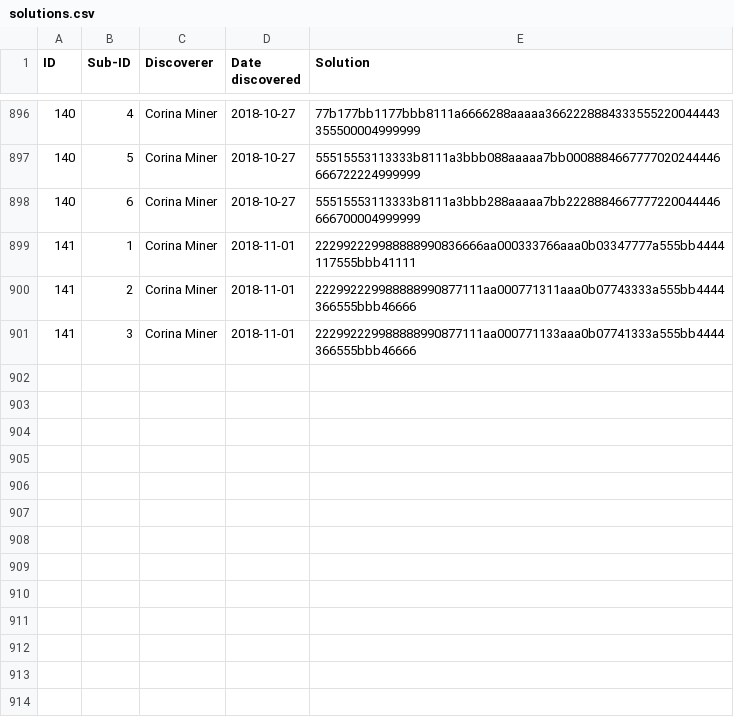
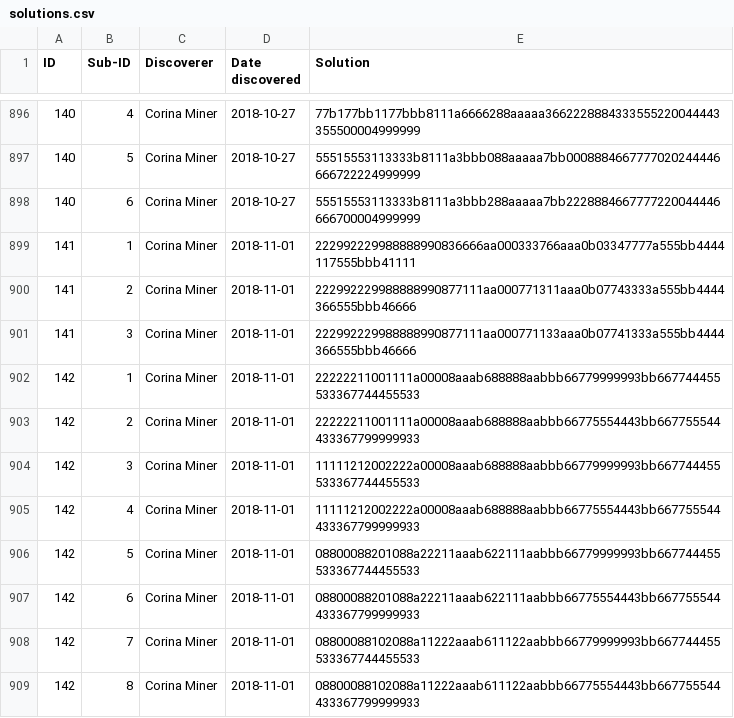
Before and after one commit to corinaminer/triangle-puzzle, a CSV file: solutions.csv, drawn as a sheet; only a part is shown, gaps mark what is left out.

Commit message:
solution 142 with 8 sisters

```diff
--- a/solutions.csv
+++ b/solutions.csv
@@ -901 +901,9 @@ ID,Sub-ID,Discoverer,Date discovered,Solution
 141,3,Corina Miner,2018-11-01,222992229988888990877111aa000771133aaa0b07741333a555bb4444366555bbb46666
+142,1,Corina Miner,2018-11-01,22222211001111a00008aaab688888aabbb66779999993bb667744455533367744455533
+142,2,Corina Miner,2018-11-01,22222211001111a00008aaab688888aabbb66775554443bb667755544433367799999933
+142,3,Corina Miner,2018-11-01,11111212002222a00008aaab688888aabbb66779999993bb667744455533367744455533
+142,4,Corina Miner,2018-11-01,11111212002222a00008aaab688888aabbb66775554443bb667755544433367799999933
+142,5,Corina Miner,2018-11-01,08800088201088a22211aaab622111aabbb66779999993bb667744455533367744455533
+142,6,Corina Miner,2018-11-01,08800088201088a22211aaab622111aabbb66775554443bb667755544433367799999933
+142,7,Corina Miner,2018-11-01,08800088102088a11222aaab611122aabbb66779999993bb667744455533367744455533
+142,8,Corina Miner,2018-11-01,08800088102088a11222aaab611122aabbb66775554443bb667755544433367799999933
```
